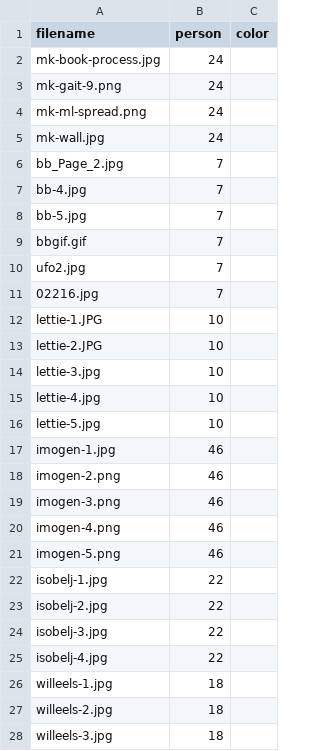
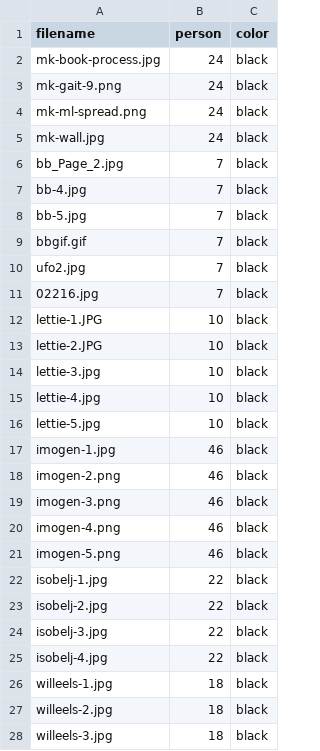
Before and after one commit to awesomephant/gdc2018-website, a CSV file: _data/images.csv, drawn as a sheet; only a part is shown; the diff covers the shown part only.

Commit message:
Add manual colour switch for image captions

```diff
--- a/_data/images.csv
+++ b/_data/images.csv
@@ -1,28 +1,28 @@
 filename,person,color
-mk-book-process.jpg,24
-mk-gait-9.png,24
-mk-ml-spread.png,24
-mk-wall.jpg,24
-bb_Page_2.jpg,7
-bb-4.jpg,7
-bb-5.jpg,7
-bbgif.gif,7
-ufo2.jpg,7
-02216.jpg,7
-lettie-1.JPG,10
-lettie-2.JPG,10
-lettie-3.jpg,10
-lettie-4.jpg,10
-lettie-5.jpg,10
-imogen-1.jpg,46
-imogen-2.png,46
-imogen-3.png,46
-imogen-4.png,46
-imogen-5.png,46
-isobelj-1.jpg,22
-isobelj-2.jpg,22
-isobelj-3.jpg,22
-isobelj-4.jpg,22
-willeels-1.jpg,18
-willeels-2.jpg,18
-willeels-3.jpg,18
+mk-book-process.jpg,24,black
+mk-gait-9.png,24,black
+mk-ml-spread.png,24,black
+mk-wall.jpg,24,black
+bb_Page_2.jpg,7,black
+bb-4.jpg,7,black
+bb-5.jpg,7,black
+bbgif.gif,7,black
+ufo2.jpg,7,black
+02216.jpg,7,black
+lettie-1.JPG,10,black
+lettie-2.JPG,10,black
+lettie-3.jpg,10,black
+lettie-4.jpg,10,black
+lettie-5.jpg,10,black
+imogen-1.jpg,46,black
+imogen-2.png,46,black
+imogen-3.png,46,black
+imogen-4.png,46,black
+imogen-5.png,46,black
+isobelj-1.jpg,22,black
+isobelj-2.jpg,22,black
+isobelj-3.jpg,22,black
+isobelj-4.jpg,22,black
+willeels-1.jpg,18,black
+willeels-2.jpg,18,black
+willeels-3.jpg,18,black
```
Also changed, not shown: 5 edited cells elsewhere in this file, 3 other files.
